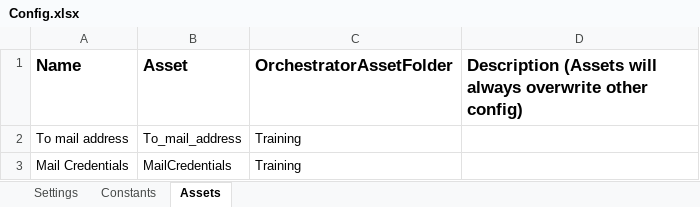
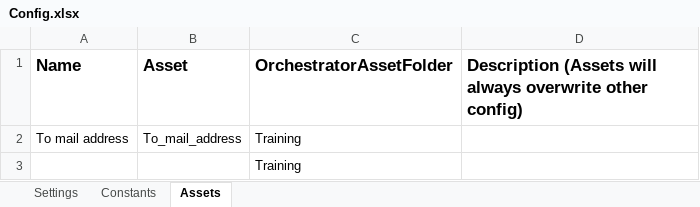
Before and after one commit to TheGrowthHackersNovigo/Shireen_Day_10a, an Excel workbook: Data/Config.xlsx, sheet Assets, drawn as a sheet; values as stored, in another font and other column widths than the file's, no borders; charts and pictures not drawn; removed rows and columns are numbered as before the commit, all else as after; the diff names each change by its address in the sheet, - before the commit and + after, or states it on an @@ line.

Commit message:
+Worked on sending mail process

```diff
--- a/Data/Config.xlsx (sheet Assets)
+++ b/Data/Config.xlsx (sheet Assets)
-row 3: Mail Credentials | MailCredentials | Training
+row 3:  |  | Training
```
Also changed, not shown: sheet Settings, charts or pictures, Data/Output/Question2.xlsx, 48 other files.
